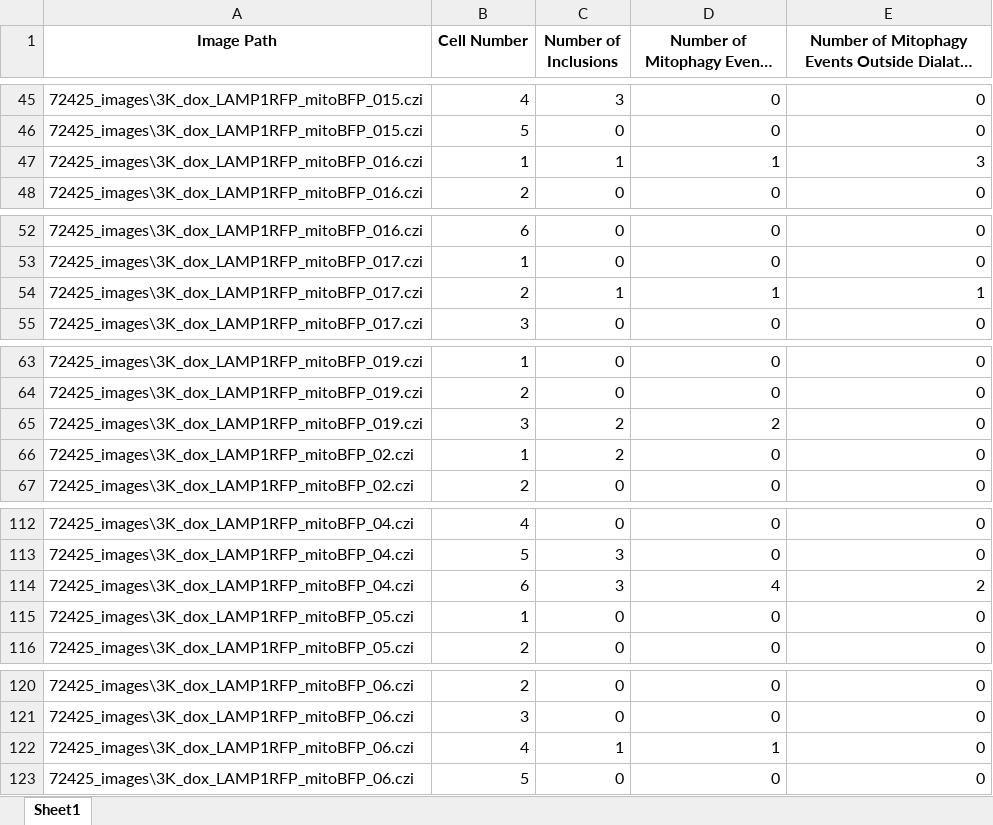
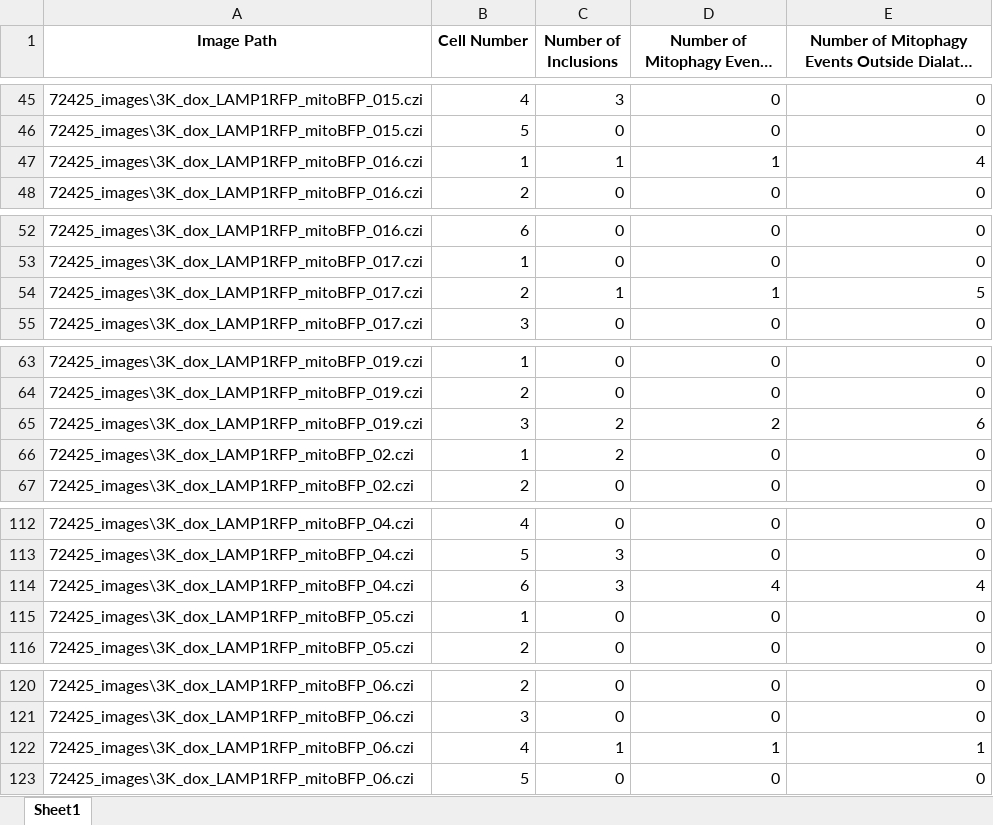
Before and after one commit to eleannakara/Kara-Lab, an Excel workbook: synuclein_inclusion_biogenesis_2024/image_analysis/mitophagy/72425_SUMMARY.xlsx, sheet Sheet1, drawn as a sheet; only a part is shown, gaps mark what is left out; long unchanged cells end in …; values as stored, in another font and other column widths than the file's, no borders; the diff covers the shown part only; the diff names each change by its address in the sheet, - before the commit and + after, or states it on an @@ line.

```diff
--- a/synuclein_inclusion_biogenesis_2024/image_analysis/mitophagy/72425_SUMMARY.xlsx (sheet Sheet1)
+++ b/synuclein_inclusion_biogenesis_2024/image_analysis/mitophagy/72425_SUMMARY.xlsx (sheet Sheet1)
-E47: 3
+E47: 4
-E54: 1
+E54: 5
-E65: 0
+E65: 6
-E114: 2
+E114: 4
-E122: 0
+E122: 1
```
Also changed, not shown: 8 edited cells elsewhere in this sheet, synuclein_inclusion_biogenesis_2024/image_analysis/mitophagy/73025_SUMMARY.xlsx, 1 other file.
